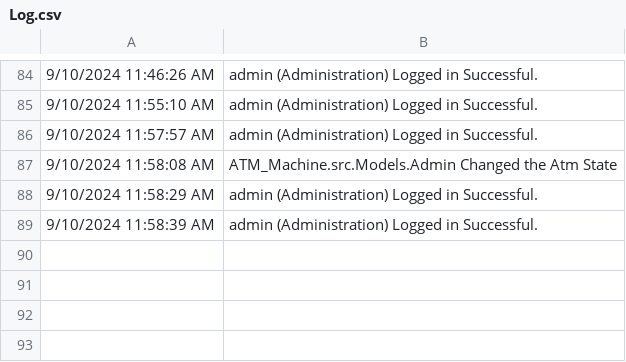
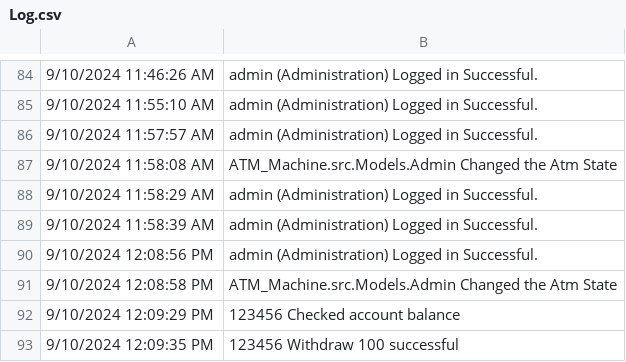
Before and after one commit to princerajpoot20/ATM-Machine, a CSV file: ATM Machine/src/Database/Log.csv, drawn as a sheet; only a part is shown, gaps mark what is left out.

```diff
--- a/ATM Machine/src/Database/Log.csv
+++ b/ATM Machine/src/Database/Log.csv
@@ -89 +89,5 @@
 9/10/2024 11:58:39 AM, admin (Administration) Logged in Successful.
+9/10/2024 12:08:56 PM, admin (Administration) Logged in Successful.
+9/10/2024 12:08:58 PM, ATM_Machine.src.Models.Admin Changed the Atm State
+9/10/2024 12:09:29 PM, 123456 Checked account balance
+9/10/2024 12:09:35 PM, 123456 Withdraw 100 successful
```
Also changed, not shown: 14 other files.
